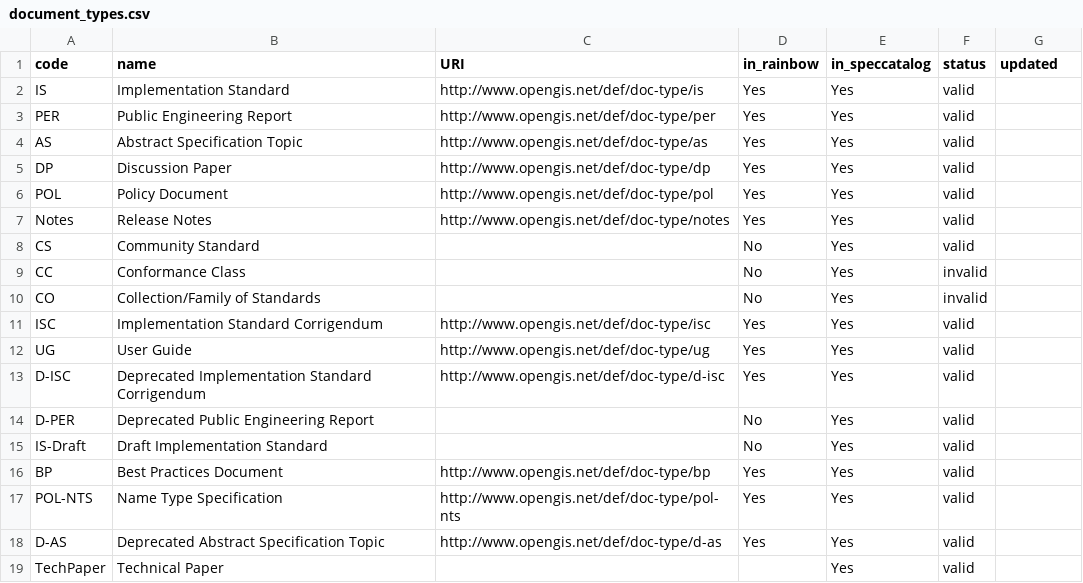
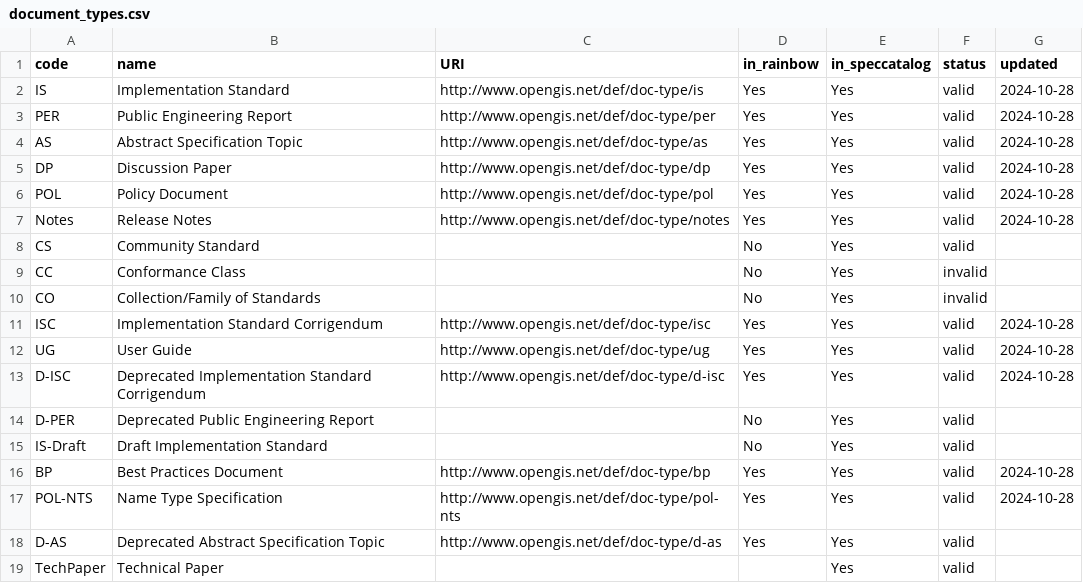
Before and after one commit to opengeospatial/NamingAuthority, a CSV file: incubation/document-types/document_types.csv, drawn as a sheet; only a part is shown.

Commit message:
Update document_types.csv

```diff
--- a/incubation/document-types/document_types.csv
+++ b/incubation/document-types/document_types.csv
@@ -1,8 +1,8 @@
 code,name,URI,in_rainbow,in_speccatalog,status,updated
-IS,Implementation Standard,http://www.opengis.net/def/doc-type/is,Yes,Yes,valid,
-PER,Public Engineering Report,http://www.opengis.net/def/doc-type/per,Yes,Yes,valid,
-AS,Abstract Specification Topic,http://www.opengis.net/def/doc-type/as,Yes,Yes,valid,
-DP,Discussion Paper,http://www.opengis.net/def/doc-type/dp,Yes,Yes,valid,
-POL,Policy Document,http://www.opengis.net/def/doc-type/pol,Yes,Yes,valid,
-Notes,Release Notes,http://www.opengis.net/def/doc-type/notes,Yes,Yes,valid,
+IS,Implementation Standard,http://www.opengis.net/def/doc-type/is,Yes,Yes,valid,2024-10-28
+PER,Public Engineering Report,http://www.opengis.net/def/doc-type/per,Yes,Yes,valid,2024-10-28
+AS,Abstract Specification Topic,http://www.opengis.net/def/doc-type/as,Yes,Yes,valid,2024-10-28
+DP,Discussion Paper,http://www.opengis.net/def/doc-type/dp,Yes,Yes,valid,2024-10-28
+POL,Policy Document,http://www.opengis.net/def/doc-type/pol,Yes,Yes,valid,2024-10-28
+Notes,Release Notes,http://www.opengis.net/def/doc-type/notes,Yes,Yes,valid,2024-10-28
 CS,Community Standard,,No,Yes,valid,
@@ -10,9 +10,9 @@ CC,Conformance Class,,No,Yes,invalid,
 CO,Collection/Family of Standards,,No,Yes,invalid,
-ISC,Implementation Standard Corrigendum,http://www.opengis.net/def/doc-type/isc,Yes,Yes,valid,
-UG,User Guide,http://www.opengis.net/def/doc-type/ug,Yes,Yes,valid,
-D-ISC,Deprecated Implementation Standard Corrigendum,http://www.opengis.net/def/doc-type/d-isc,Yes,Yes,valid,
+ISC,Implementation Standard Corrigendum,http://www.opengis.net/def/doc-type/isc,Yes,Yes,valid,2024-10-28
+UG,User Guide,http://www.opengis.net/def/doc-type/ug,Yes,Yes,valid,2024-10-28
+D-ISC,Deprecated Implementation Standard Corrigendum,http://www.opengis.net/def/doc-type/d-isc,Yes,Yes,valid,2024-10-28
 D-PER,Deprecated Public Engineering Report,,No,Yes,valid,
 IS-Draft,Draft Implementation Standard,,No,Yes,valid,
-BP,Best Practices Document,http://www.opengis.net/def/doc-type/bp,Yes,Yes,valid,
-POL-NTS,Name Type Specification,http://www.opengis.net/def/doc-type/pol-nts,Yes,Yes,valid,
+BP,Best Practices Document,http://www.opengis.net/def/doc-type/bp,Yes,Yes,valid,2024-10-28
+POL-NTS,Name Type Specification,http://www.opengis.net/def/doc-type/pol-nts,Yes,Yes,valid,2024-10-28
 D-AS,Deprecated Abstract Specification Topic,http://www.opengis.net/def/doc-type/d-as,Yes,Yes,valid,
```
